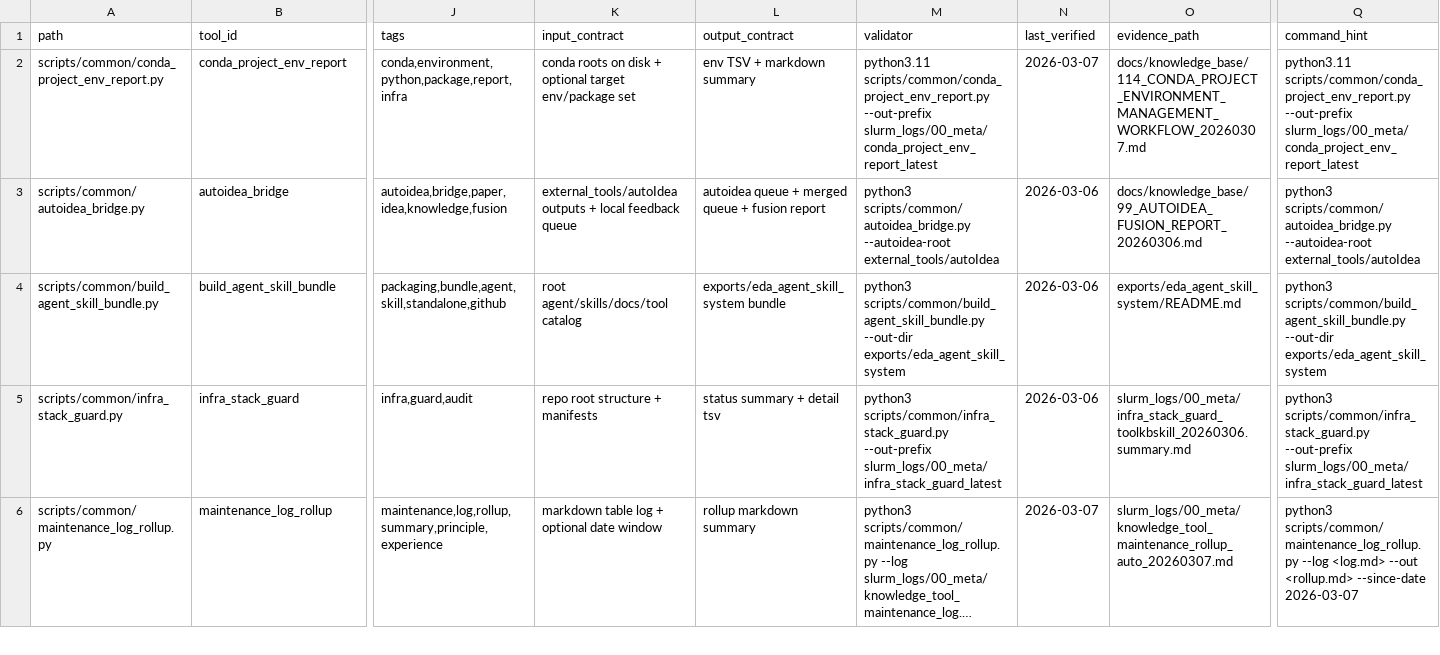
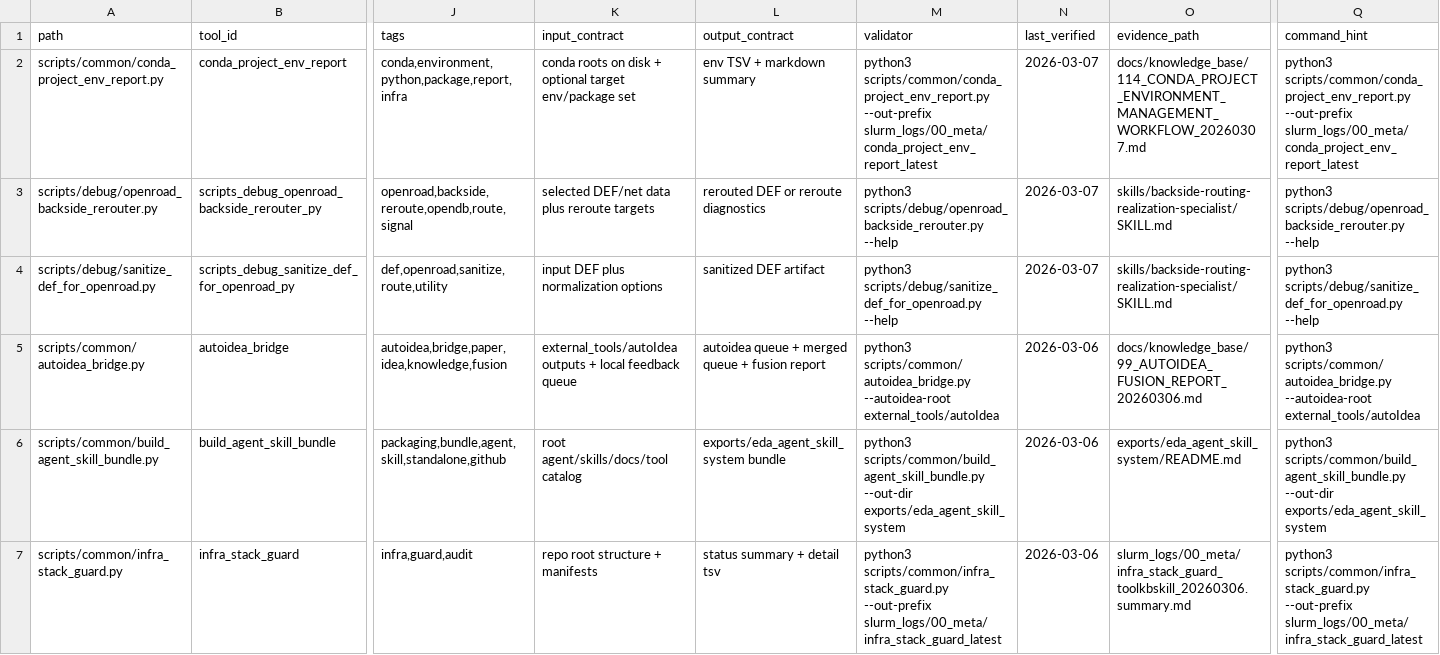
Before and after one commit to Mr-Fang-VLSI/EDAgent, a TSV file: docs/tool_registry/tool_metadata.tsv, drawn as a sheet; only a part is shown, gaps mark what is left out; the shorter side is filled out with more unchanged rows; long unchanged cells end in …; rows hold the shown columns only; the diff names each change by its address in the sheet, - before the commit and + after, or states it on an @@ line.

```diff
--- a/docs/tool_registry/tool_metadata.tsv
+++ b/docs/tool_registry/tool_metadata.tsv
-M2 (validator): python3.11 scripts/common/conda_project_env_report.py --out-prefix…
+M2 (validator): python3 scripts/common/conda_project_env_report.py --out-prefix…
-Q2 (command_hint): python3.11 scripts/common/conda_project_env_report.py --out-prefix…
+Q2 (command_hint): python3 scripts/common/conda_project_env_report.py --out-prefix…
+row 3: scripts/debug/openroad_backside_rerouter.py | scripts_debug_openroad_backside_rerouter_py | openroad,backside,reroute,opendb,route,signal | selected DEF/net data plus reroute targets | rerouted DEF or reroute diagnostics | python3 scripts/debug/openroad_backside_rerouter.py --help | 2026-03-07 | skills/backside-routing-realization-specialist/SKILL.md | python3 scripts/debug/openroad_backside_rerouter.py --help
+row 4: scripts/debug/sanitize_def_for_openroad.py | scripts_debug_sanitize_def_for_openroad_py | def,openroad,sanitize,route,utility | input DEF plus normalization options | sanitized DEF artifact | python3 scripts/debug/sanitize_def_for_openroad.py --help | 2026-03-07 | skills/backside-routing-realization-specialist/SKILL.md | python3 scripts/debug/sanitize_def_for_openroad.py --help
```
Also changed, not shown: docs/tool_registry/tool_catalog.tsv, skills/00_SKILL_SYSTEM_MANIFEST.tsv, 52 other files.
